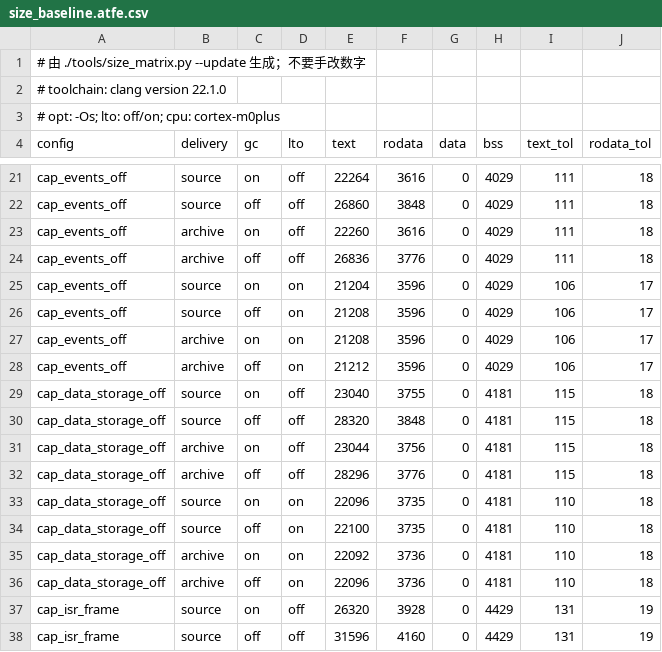
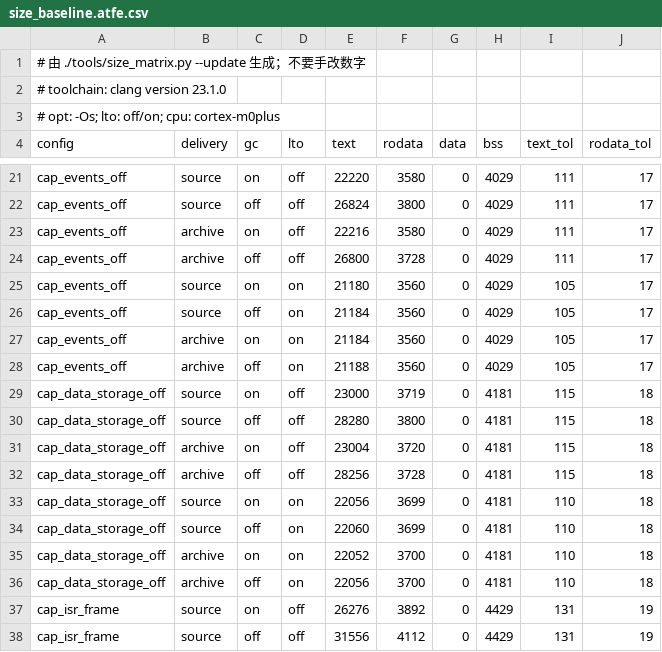
Before and after one commit to Adlyq/iolinki, a CSV file: tools/size_baseline.atfe.csv, drawn as a sheet; only a part is shown, gaps mark what is left out; the diff covers the shown part only; the diff names each change by its address in the sheet, - before the commit and + after, or states it on an @@ line.

Commit message:
build: analyse with clang --analyze, and measure with ATFE 23.1.0
`tools/gates.sh analyzer` runs `clang --analyze` per translation unit over
`src/` and fails on any finding. It does not use `scan-build`: that tool
intercepts compilation by putting a `cc` wrapper on `PATH`, and
`configure_tree()` pins `CMAKE_C_COMPILER` to an absolute path, so the wrapper
never saw an invocation and the run reported "no bugs" for a deliberate
null-dereference probe. The per-file form catches that probe (11 s) and is clean
on the current tree.

The ROM/RAM baseline is re-recorded with ATFE 23.1.0 — the version installed on
the development host — and the test image pins the same release (version and
SHA-256 as build args, extracted to `/opt/atfe`, which is also the default in
`tools/size_matrix.py`). Comparing 22.1.0 measurements against a 23.1.0
toolchain silently fell back to the wider cross-toolchain budget, so the gate
was looser than it claimed. The 23.1.0 rows are 16-60 B smaller, so nothing was
hidden by the change.

```diff
--- a/tools/size_baseline.atfe.csv
+++ b/tools/size_baseline.atfe.csv
-A2 (config): # toolchain: clang version 22.1.0
+A2 (config): # toolchain: clang version 23.1.0
-E21 (text): 22264
+E21 (text): 22220
-F21 (rodata): 3616
+F21 (rodata): 3580
-J21:J24 (rodata_tol): 18
+J21:J24 (rodata_tol): 17
-E22 (text): 26860
+E22 (text): 26824
-F22 (rodata): 3848
+F22 (rodata): 3800
-E23 (text): 22260
+E23 (text): 22216
-F23 (rodata): 3616
+F23 (rodata): 3580
-E24 (text): 26836
+E24 (text): 26800
-F24 (rodata): 3776
+F24 (rodata): 3728
-E25 (text): 21204
+E25 (text): 21180
-F25:F28 (rodata): 3596
+F25:F28 (rodata): 3560
-I25:I28 (text_tol): 106
+I25:I28 (text_tol): 105
-E26:E27 (text): 21208
+E26:E27 (text): 21184
-E28 (text): 21212
+E28 (text): 21188
-E29 (text): 23040
+E29 (text): 23000
-F29 (rodata): 3755
+F29 (rodata): 3719
-E30 (text): 28320
+E30 (text): 28280
-F30 (rodata): 3848
+F30 (rodata): 3800
-E31 (text): 23044
+E31 (text): 23004
-F31 (rodata): 3756
+F31 (rodata): 3720
-E32 (text): 28296
+E32 (text): 28256
-F32 (rodata): 3776
+F32 (rodata): 3728
-E33 (text): 22096
+E33 (text): 22056
-F33:F34 (rodata): 3735
+F33:F34 (rodata): 3699
-E34 (text): 22100
+E34 (text): 22060
-E35 (text): 22092
+E35 (text): 22052
-F35:F36 (rodata): 3736
+F35:F36 (rodata): 3700
-E36 (text): 22096
+E36 (text): 22056
-E37 (text): 26320
+E37 (text): 26276
-F37 (rodata): 3928
+F37 (rodata): 3892
-E38 (text): 31596
+E38 (text): 31556
-F38 (rodata): 4160
+F38 (rodata): 4112
```
Also changed, not shown: 88 edited cells elsewhere in this file, 5 other files.
